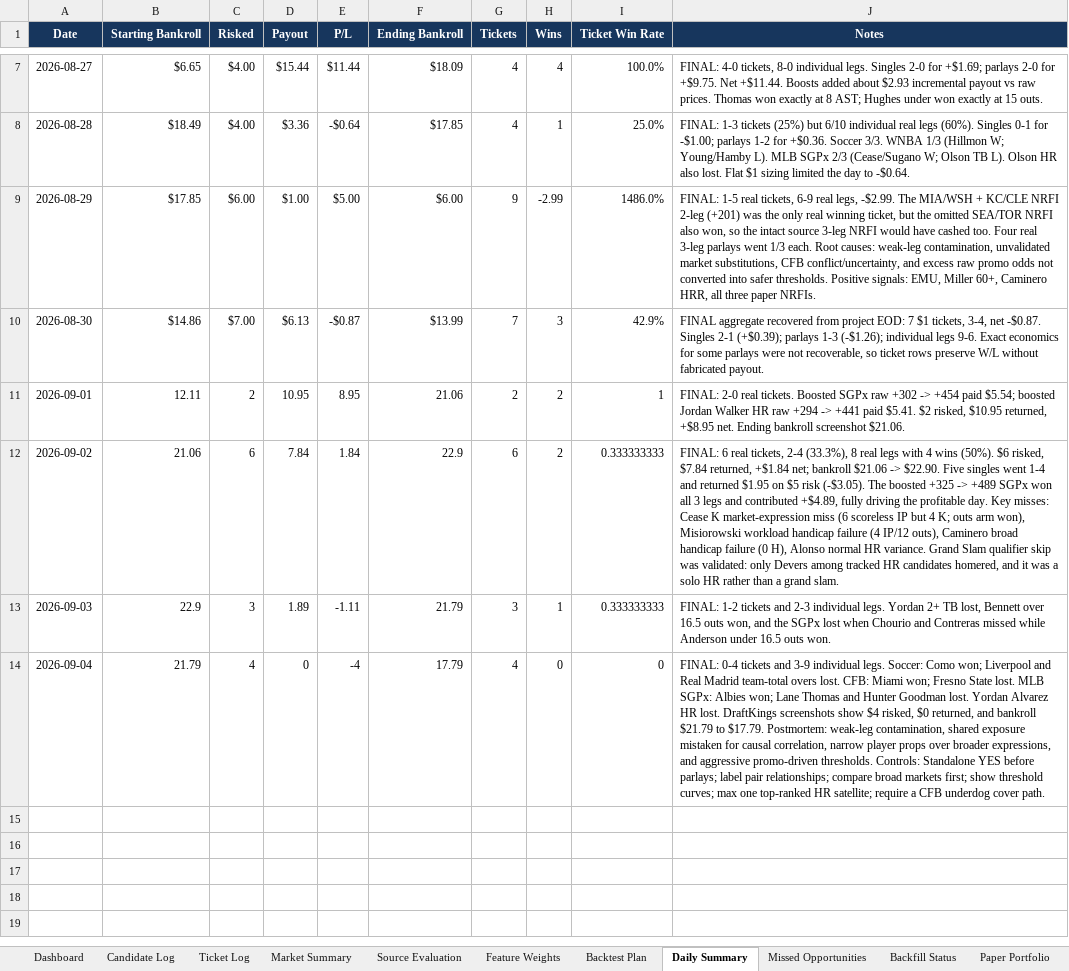
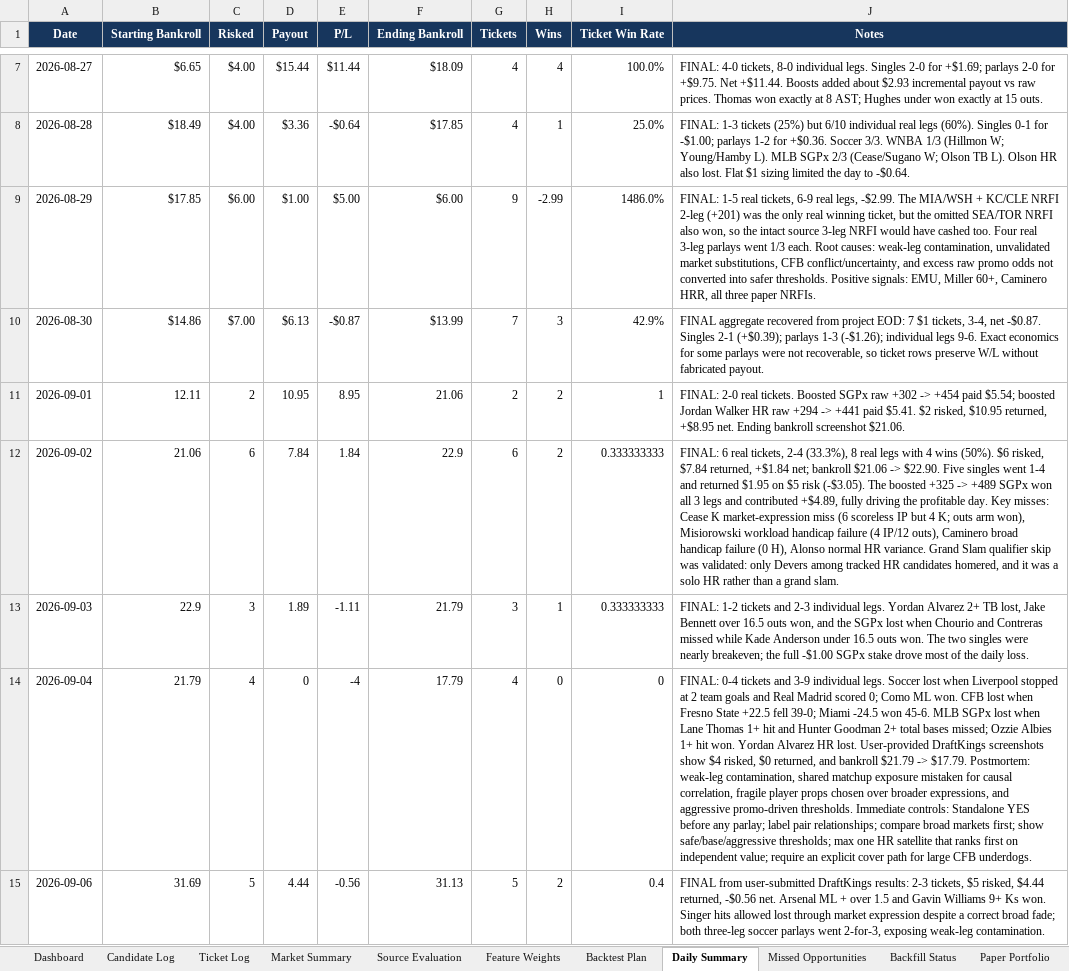
Before and after one commit to KevinKato27/SportsBetting, an Excel workbook: data/imports/sports_betting_backtest_tracker_v0_45.xlsx, sheet Daily Summary, drawn as a sheet; only a part is shown, gaps mark what is left out; values as stored, in another font and other column widths than the file's, no borders; table styles not drawn; the diff names each change by its address in the sheet, - before the commit and + after, or states it on an @@ line.

Commit message:
data: add Sep 9 receiver promo ticket

```diff
--- a/data/imports/sports_betting_backtest_tracker_v0_45.xlsx (sheet Daily Summary)
+++ b/data/imports/sports_betting_backtest_tracker_v0_45.xlsx (sheet Daily Summary)
-J13 (Notes): …legs. Yordan 2+ TB lost, Bennett over 16.5 outs won, and the SGPx lost when Chourio and Contreras missed while Anderson under 16.5 outs won.
+J13 (Notes): …legs. Yordan Alvarez 2+ TB lost, Jake Bennett over 16.5 outs won, and the SGPx lost when Chourio and Contreras missed while Kade Anderson under 16.5 outs won. The two singles were nearly breakeven; the full -$1.00 SGPx stake drove most of the daily loss.
-J14 (Notes): …individual legs. Soccer: Como won; Liverpool and Real Madrid team-total overs lost. CFB: Miami won; Fresno State lost. MLB SGPx: Albies won; Lane Thomas and Hunter Goodman lost. Yordan Alvarez HR lost. DraftKings screenshots show $4 risked, $0 returned, and bankroll $21.79 to $17.79. Postmortem: weak-leg contamination, shared exposure mistaken for causal correlation, narrow player props over broader expressions, and aggressive promo-driven thresholds. Controls: Standalone YES before parlays; label pair relationships; compare broad markets first; show threshold curves; max one top-ranked HR satellite; require a CFB underdog cover path.
+J14 (Notes): …individual legs. Soccer lost when Liverpool stopped at 2 team goals and Real Madrid scored 0; Como ML won. CFB lost when Fresno State +22.5 fell 39-0; Miami -24.5 won 45-6. MLB SGPx lost when Lane Thomas 1+ hit and Hunter Goodman 2+ total bases missed; Ozzie Albies 1+ hit won. Yordan Alvarez HR lost. User-provided DraftKings screenshots show $4 risked, $0 returned, and bankroll $21.79 -> $17.79. Postmortem: weak-leg contamination, shared matchup exposure mistaken for causal correlation, fragile player props chosen over broader expressions, and aggressive promo-driven thresholds. Immediate controls: Standalone YES before any parlay; label pair relationships; compare broad markets first; show safe/base/aggressive thresholds; max one HR satellite that ranks first on independent value; require an explicit cover path for large CFB underdogs.
+row 15: 2026-09-06 | 31.69 | 5 | 4.44 | -0.56 | 31.13 | 5 | 2 | 0.4 | FINAL from user-submitted DraftKings results: 2-3 tickets, $5 risked, $4.44 returned, -$0.56 net. Arsenal ML + over 1.5 and Gavin Williams 9+ Ks won. Singer hits allowed lost through market expression despite a correct broad fade; both three-leg soccer parlays went 2-for-3, exposing weak-leg contamination.
```
Also changed, not shown: sheet Ticket Log, charts or pictures, 3 other files.
